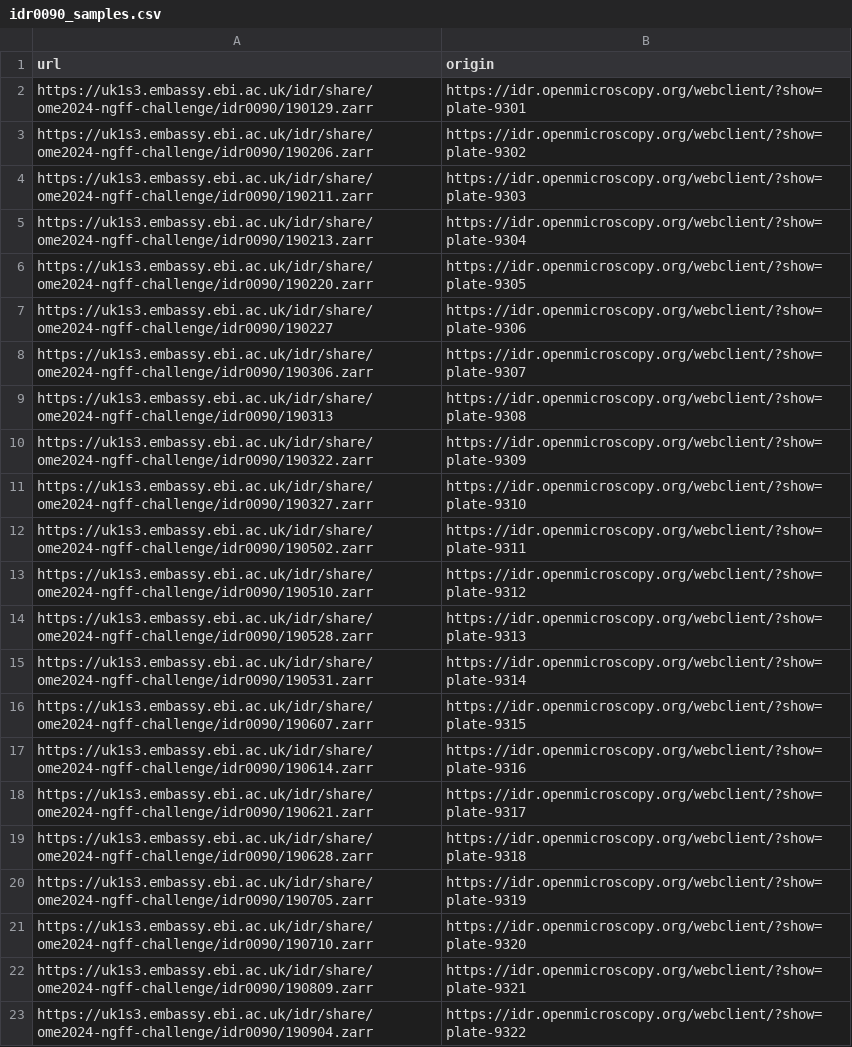
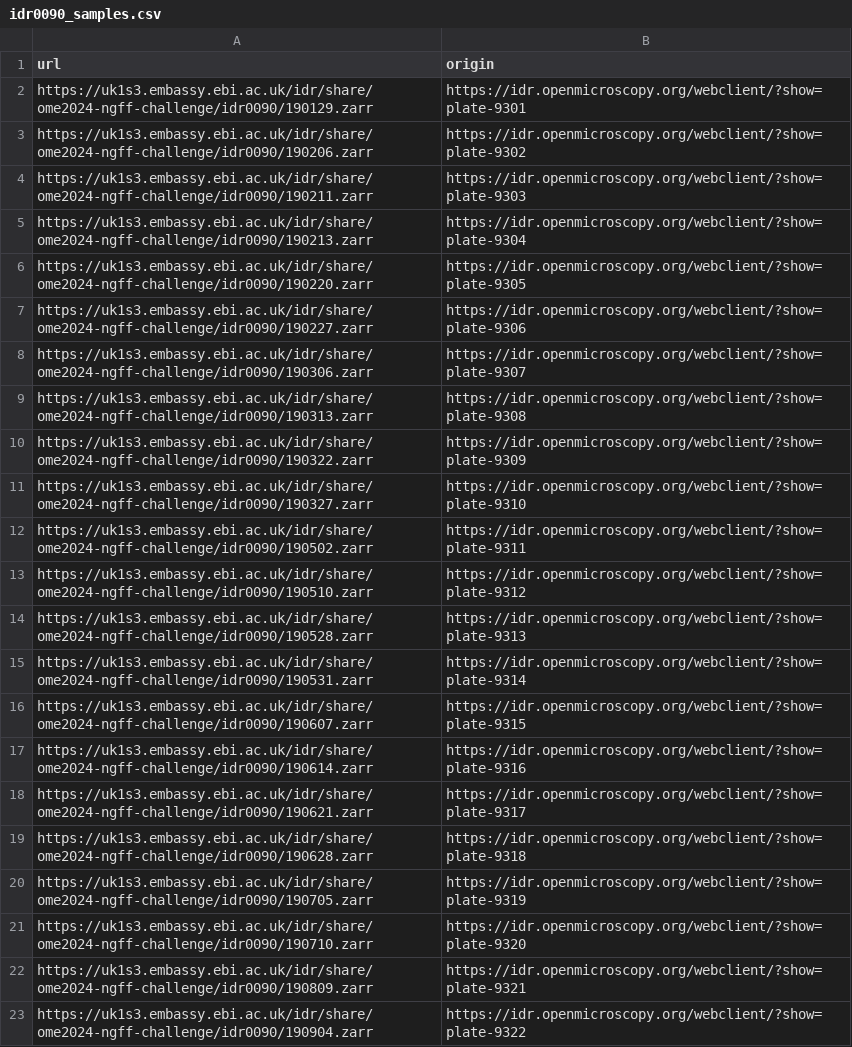
Before and after one commit to ome/ome2024-ngff-challenge, a CSV file: samples/idr0090_samples.csv, drawn as a sheet.

Commit message:
Fix last 2 samples for idr0090_samples.csv

```diff
--- a/samples/idr0090_samples.csv
+++ b/samples/idr0090_samples.csv
@@ -6,5 +6,5 @@ https://uk1s3.embassy.ebi.ac.uk/idr/share/ome2024-ngff-challenge/idr0090/190213.
 https://uk1s3.embassy.ebi.ac.uk/idr/share/ome2024-ngff-challenge/idr0090/190220.zarr,https://idr.openmicroscopy.org/webclient/?show=plate-9305
-https://uk1s3.embassy.ebi.ac.uk/idr/share/ome2024-ngff-challenge/idr0090/190227,https://idr.openmicroscopy.org/webclient/?show=plate-9306
+https://uk1s3.embassy.ebi.ac.uk/idr/share/ome2024-ngff-challenge/idr0090/190227.zarr,https://idr.openmicroscopy.org/webclient/?show=plate-9306
 https://uk1s3.embassy.ebi.ac.uk/idr/share/ome2024-ngff-challenge/idr0090/190306.zarr,https://idr.openmicroscopy.org/webclient/?show=plate-9307
-https://uk1s3.embassy.ebi.ac.uk/idr/share/ome2024-ngff-challenge/idr0090/190313,https://idr.openmicroscopy.org/webclient/?show=plate-9308
+https://uk1s3.embassy.ebi.ac.uk/idr/share/ome2024-ngff-challenge/idr0090/190313.zarr,https://idr.openmicroscopy.org/webclient/?show=plate-9308
 https://uk1s3.embassy.ebi.ac.uk/idr/share/ome2024-ngff-challenge/idr0090/190322.zarr,https://idr.openmicroscopy.org/webclient/?show=plate-9309
```
